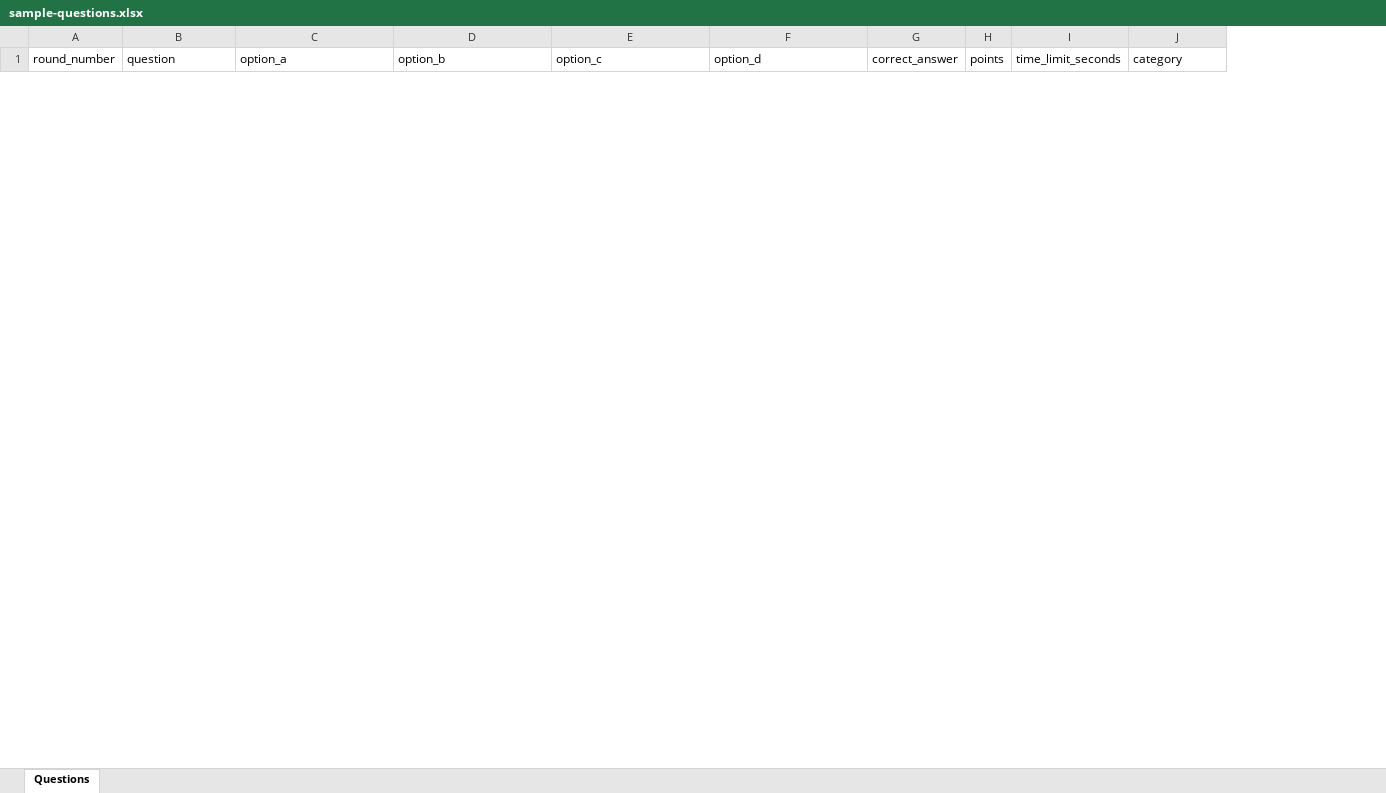
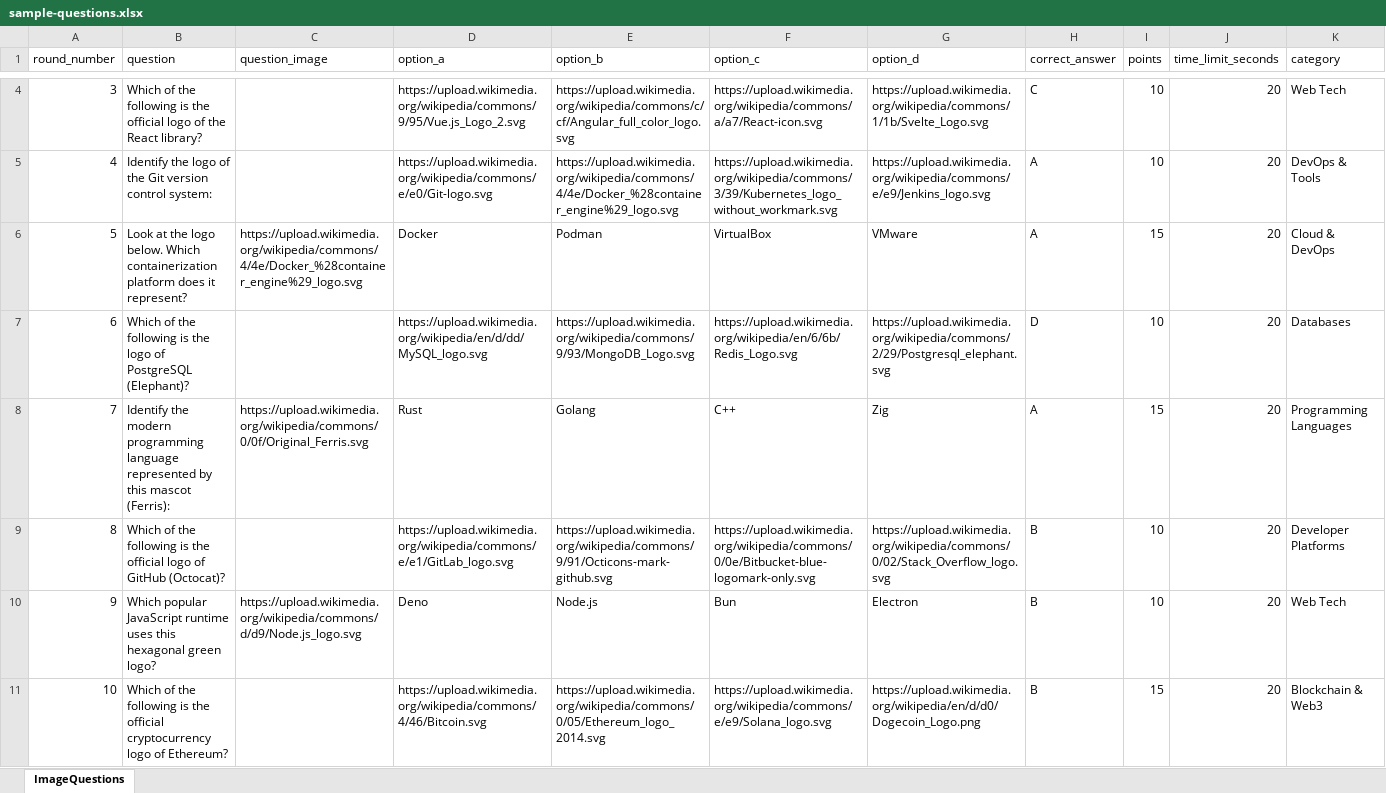
Before and after one commit to Sameersingh001/silicon-sorcerer, an Excel workbook: sample-questions.xlsx, sheet ImageQuestions, drawn as a sheet; only a part is shown, gaps mark what is left out; values as stored, in another font and other column widths than the file's, no borders; the diff covers the shown part only; the diff names each change by its address in the sheet, - before the commit and + after, or states it on an @@ line.

```diff
--- a/sample-questions.xlsx (sheet ImageQuestions)
+++ b/sample-questions.xlsx (sheet ImageQuestions)
-sheet tab: Questions
+sheet tab: ImageQuestions
+column C (question_image), empty
+row 4: 3 | Which of the following is the official logo of the React library? |  | https://upload.wikimedia.org/wikipedia/commons/9/95/Vue.js_Logo_2.svg | https://upload.wikimedia.org/wikipedia/commons/c/cf/Angular_full_color_logo.svg | https://upload.wikimedia.org/wikipedia/commons/a/a7/React-icon.svg | https://upload.wikimedia.org/wikipedia/commons/1/1b/Svelte_Logo.svg | C | 10 | 20 | Web Tech
+row 5: 4 | Identify the logo of the Git version control system: |  | https://upload.wikimedia.org/wikipedia/commons/e/e0/Git-logo.svg | https://upload.wikimedia.org/wikipedia/commons/4/4e/Docker_%28container_engine%29_logo.svg | https://upload.wikimedia.org/wikipedia/commons/3/39/Kubernetes_logo_without_workmark.svg | https://upload.wikimedia.org/wikipedia/commons/e/e9/Jenkins_logo.svg | A | 10 | 20 | DevOps & Tools
+row 6: 5 | Look at the logo below. Which containerization platform does it represent? | https://upload.wikimedia.org/wikipedia/commons/4/4e/Docker_%28container_engine%29_logo.svg | Docker | Podman | VirtualBox | VMware | A | 15 | 20 | Cloud & DevOps
+row 7: 6 | Which of the following is the logo of PostgreSQL (Elephant)? |  | https://upload.wikimedia.org/wikipedia/en/d/dd/MySQL_logo.svg | https://upload.wikimedia.org/wikipedia/commons/9/93/MongoDB_Logo.svg | https://upload.wikimedia.org/wikipedia/en/6/6b/Redis_Logo.svg | https://upload.wikimedia.org/wikipedia/commons/2/29/Postgresql_elephant.svg | D | 10 | 20 | Databases
+row 8: 7 | Identify the modern programming language represented by this mascot (Ferris): | https://upload.wikimedia.org/wikipedia/commons/0/0f/Original_Ferris.svg | Rust | Golang | C++ | Zig | A | 15 | 20 | Programming Languages
+row 9: 8 | Which of the following is the official logo of GitHub (Octocat)? |  | https://upload.wikimedia.org/wikipedia/commons/e/e1/GitLab_logo.svg | https://upload.wikimedia.org/wikipedia/commons/9/91/Octicons-mark-github.svg | https://upload.wikimedia.org/wikipedia/commons/0/0e/Bitbucket-blue-logomark-only.svg | https://upload.wikimedia.org/wikipedia/commons/0/02/Stack_Overflow_logo.svg | B | 10 | 20 | Developer Platforms
+row 10: 9 | Which popular JavaScript runtime uses this hexagonal green logo? | https://upload.wikimedia.org/wikipedia/commons/d/d9/Node.js_logo.svg | Deno | Node.js | Bun | Electron | B | 10 | 20 | Web Tech
+row 11: 10 | Which of the following is the official cryptocurrency logo of Ethereum? |  | https://upload.wikimedia.org/wikipedia/commons/4/46/Bitcoin.svg | https://upload.wikimedia.org/wikipedia/commons/0/05/Ethereum_logo_2014.svg | https://upload.wikimedia.org/wikipedia/commons/e/e9/Solana_logo.svg | https://upload.wikimedia.org/wikipedia/en/d/d0/Dogecoin_Logo.png | B | 15 | 20 | Blockchain & Web3
```
Also changed, not shown: 2 added rows and 5 removed rows elsewhere in this sheet, 16 other files.
